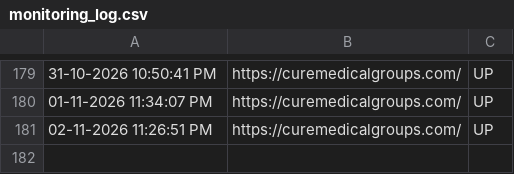
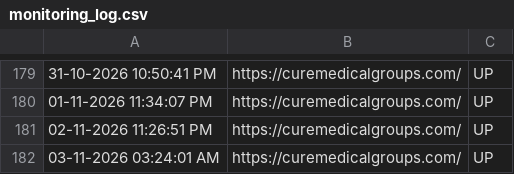
Before and after one commit to tejaswinib-ccs/curemedicalgroups.com_Monitoring, a CSV file: monitoring_log.csv, drawn as a sheet; only a part is shown, gaps mark what is left out; the diff names each change by its address in the sheet, - before the commit and + after, or states it on an @@ line.

```diff
--- a/monitoring_log.csv
+++ b/monitoring_log.csv
+row 182: 03-11-2026 03:24:01 AM | https://curemedicalgroups.com/ | UP
```
Also changed, not shown: 1 other file.
